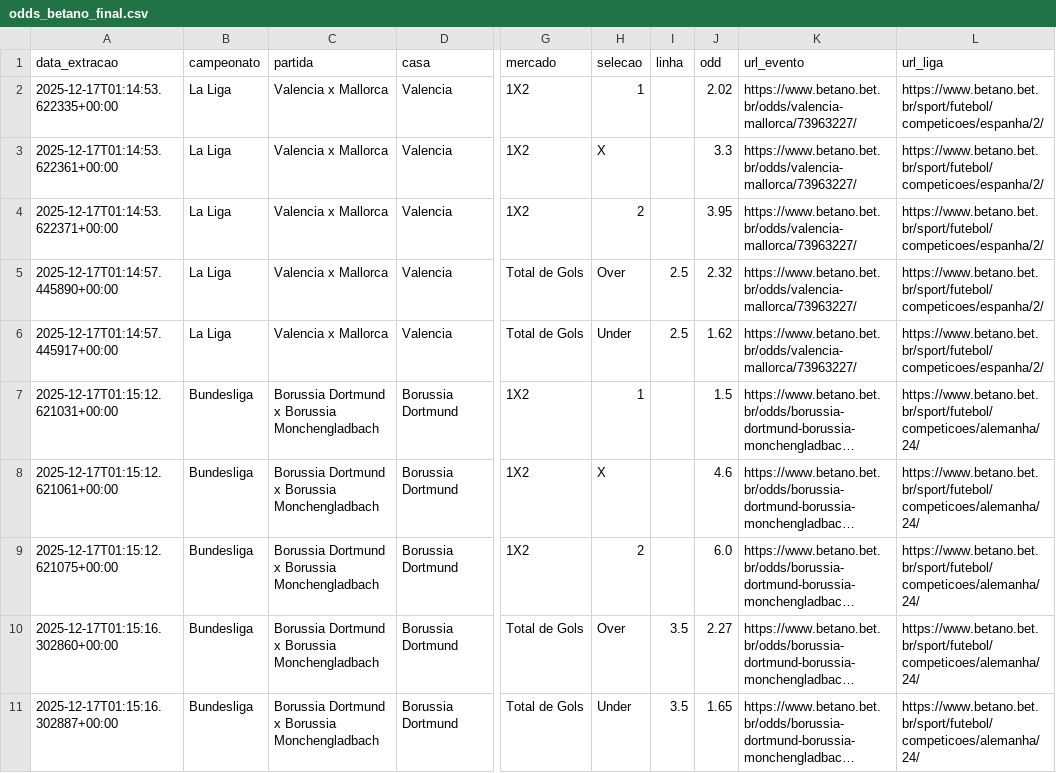
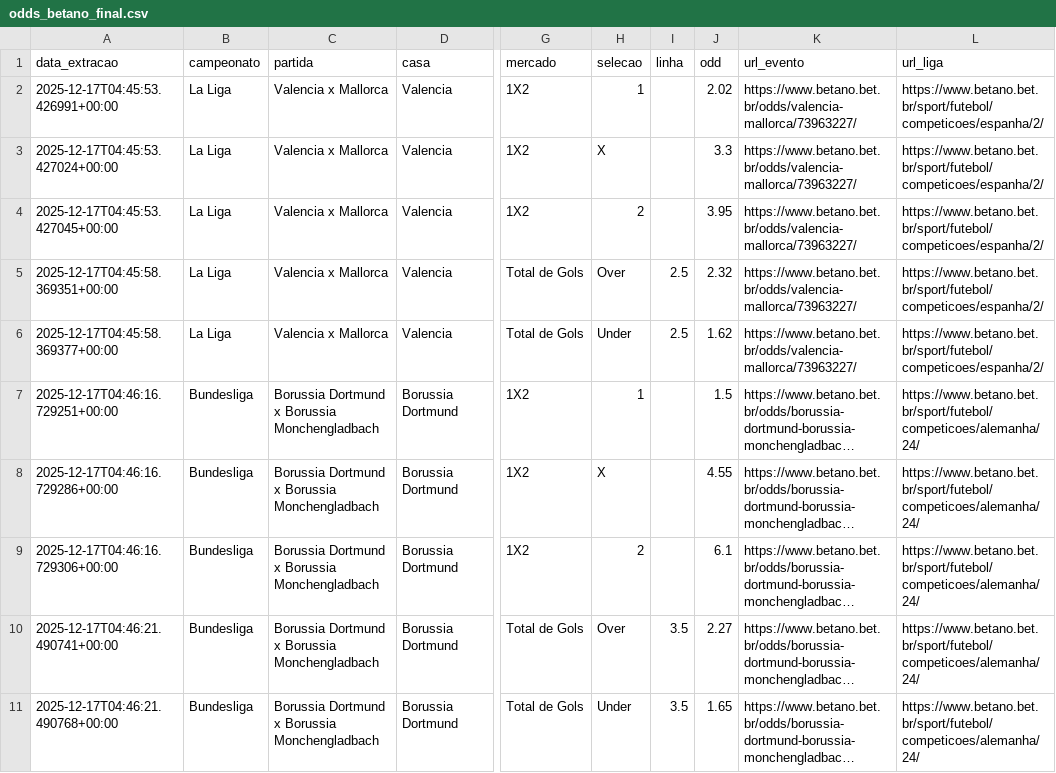
Before and after one commit to joaopssa/BISS, a CSV file: Backend/data/odds_betano_final.csv, drawn as a sheet; only a part is shown, gaps mark what is left out; long unchanged cells end in …; the diff names each change by its address in the sheet, - before the commit and + after, or states it on an @@ line.

```diff
--- a/Backend/data/odds_betano_final.csv
+++ b/Backend/data/odds_betano_final.csv
-A2 (data_extracao): 2025-12-17T01:14:53.622335+00:00
+A2 (data_extracao): 2025-12-17T04:45:53.426991+00:00
-A3 (data_extracao): 2025-12-17T01:14:53.622361+00:00
+A3 (data_extracao): 2025-12-17T04:45:53.427024+00:00
-A4 (data_extracao): 2025-12-17T01:14:53.622371+00:00
+A4 (data_extracao): 2025-12-17T04:45:53.427045+00:00
-A5 (data_extracao): 2025-12-17T01:14:57.445890+00:00
+A5 (data_extracao): 2025-12-17T04:45:58.369351+00:00
-A6 (data_extracao): 2025-12-17T01:14:57.445917+00:00
+A6 (data_extracao): 2025-12-17T04:45:58.369377+00:00
-A7 (data_extracao): 2025-12-17T01:15:12.621031+00:00
+A7 (data_extracao): 2025-12-17T04:46:16.729251+00:00
-A8 (data_extracao): 2025-12-17T01:15:12.621061+00:00
+A8 (data_extracao): 2025-12-17T04:46:16.729286+00:00
-J8 (odd): 4.6
+J8 (odd): 4.55
-A9 (data_extracao): 2025-12-17T01:15:12.621075+00:00
+A9 (data_extracao): 2025-12-17T04:46:16.729306+00:00
-J9 (odd): 6.0
+J9 (odd): 6.1
-A10 (data_extracao): 2025-12-17T01:15:16.302860+00:00
+A10 (data_extracao): 2025-12-17T04:46:21.490741+00:00
-A11 (data_extracao): 2025-12-17T01:15:16.302887+00:00
+A11 (data_extracao): 2025-12-17T04:46:21.490768+00:00
```
Also changed, not shown: 3 other files.
